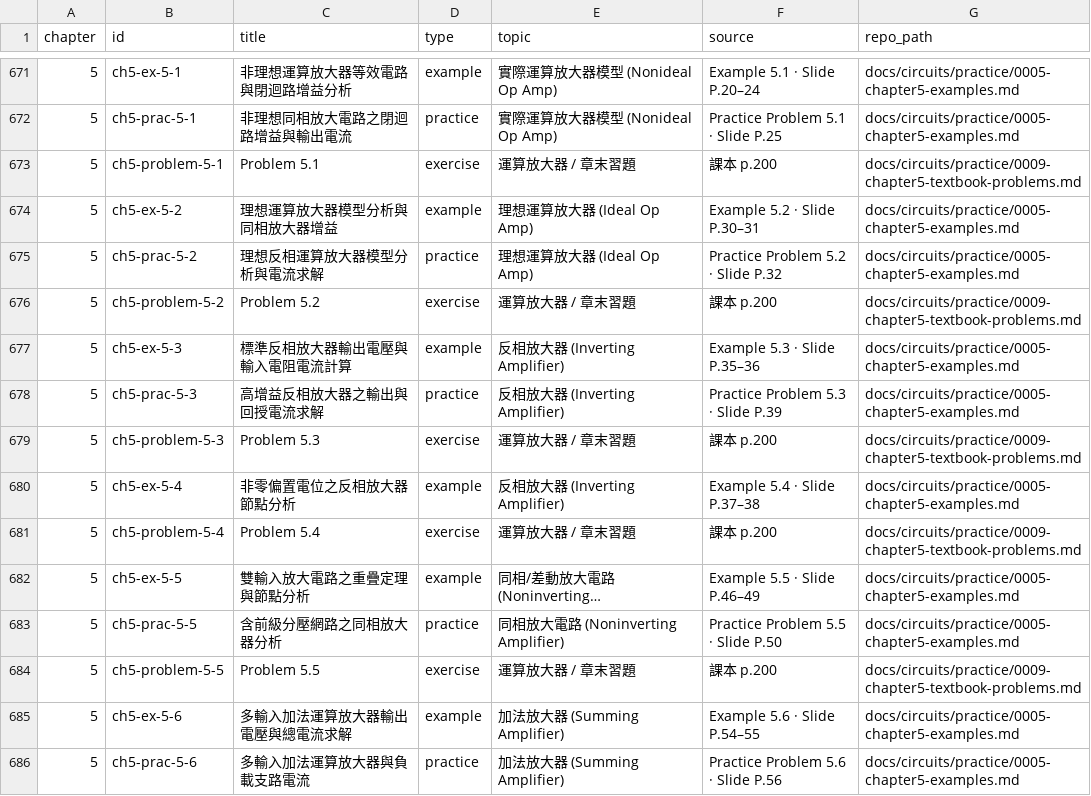
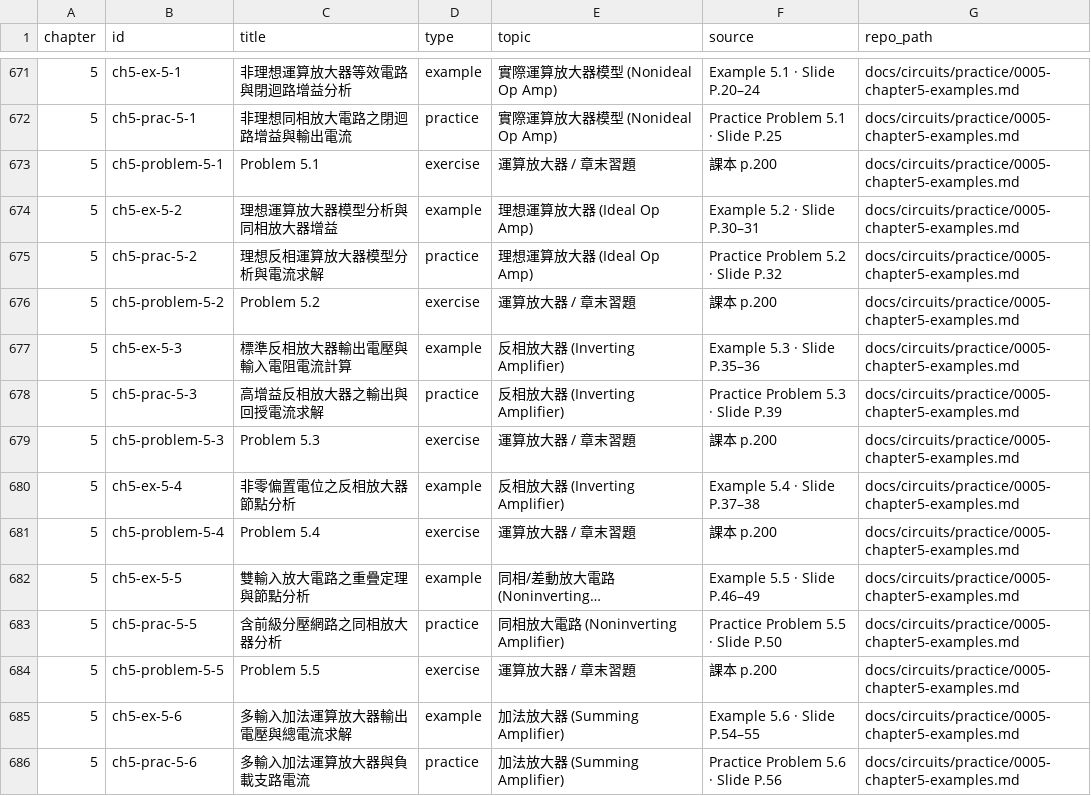
Before and after one commit to hekprowork/learningPages, a TSV file: .agents/skills/learningpages-question-bank-local/references/circuits.tsv, drawn as a sheet; only a part is shown, gaps mark what is left out; long unchanged cells end in …; the diff covers the shown part only; the diff names each change by its address in the sheet, - before the commit and + after, or states it on an @@ line.

Commit message:
Update Chapter 5 and 6 question routes

```diff
--- a/.agents/skills/learningpages-question-bank-local/references/circuits.tsv
+++ b/.agents/skills/learningpages-question-bank-local/references/circuits.tsv
-G673 (repo_path): docs/circuits/practice/0009-chapter5-textbook-problems.md
+G673 (repo_path): docs/circuits/practice/0005-chapter5-examples.md
-G676 (repo_path): docs/circuits/practice/0009-chapter5-textbook-problems.md
+G676 (repo_path): docs/circuits/practice/0005-chapter5-examples.md
-G679 (repo_path): docs/circuits/practice/0009-chapter5-textbook-problems.md
+G679 (repo_path): docs/circuits/practice/0005-chapter5-examples.md
-G681 (repo_path): docs/circuits/practice/0009-chapter5-textbook-problems.md
+G681 (repo_path): docs/circuits/practice/0005-chapter5-examples.md
-G684 (repo_path): docs/circuits/practice/0009-chapter5-textbook-problems.md
+G684 (repo_path): docs/circuits/practice/0005-chapter5-examples.md
```
Also changed, not shown: 166 edited cells elsewhere in this file.
